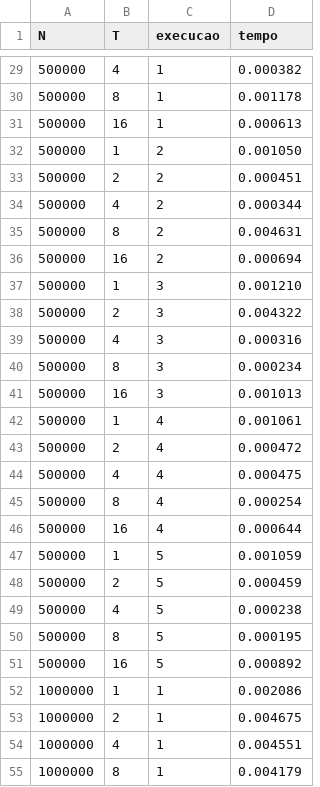
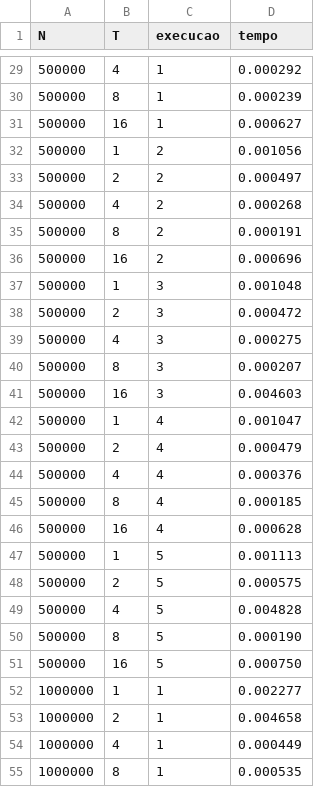
Before and after one commit to kevinrehbein/OpenMp-Task, a CSV file: saxpy_v3.csv, drawn as a sheet; only a part is shown, gaps mark what is left out; the diff covers the shown part only.

```diff
--- a/saxpy_v3.csv
+++ b/saxpy_v3.csv
@@ -29,27 +29,27 @@ N,T,execucao,tempo
-500000,4,1,0.000382
-500000,8,1,0.001178
-500000,16,1,0.000613
-500000,1,2,0.001050
-500000,2,2,0.000451
-500000,4,2,0.000344
-500000,8,2,0.004631
-500000,16,2,0.000694
-500000,1,3,0.001210
-500000,2,3,0.004322
-500000,4,3,0.000316
-500000,8,3,0.000234
-500000,16,3,0.001013
-500000,1,4,0.001061
-500000,2,4,0.000472
-500000,4,4,0.000475
-500000,8,4,0.000254
-500000,16,4,0.000644
-500000,1,5,0.001059
-500000,2,5,0.000459
-500000,4,5,0.000238
-500000,8,5,0.000195
-500000,16,5,0.000892
-1000000,1,1,0.002086
-1000000,2,1,0.004675
-1000000,4,1,0.004551
-1000000,8,1,0.004179
+500000,4,1,0.000292
+500000,8,1,0.000239
+500000,16,1,0.000627
+500000,1,2,0.001056
+500000,2,2,0.000497
+500000,4,2,0.000268
+500000,8,2,0.000191
+500000,16,2,0.000696
+500000,1,3,0.001048
+500000,2,3,0.000472
+500000,4,3,0.000275
+500000,8,3,0.000207
+500000,16,3,0.004603
+500000,1,4,0.001047
+500000,2,4,0.000479
+500000,4,4,0.000376
+500000,8,4,0.000185
+500000,16,4,0.000628
+500000,1,5,0.001113
+500000,2,5,0.000575
+500000,4,5,0.004828
+500000,8,5,0.000190
+500000,16,5,0.000750
+1000000,1,1,0.002277
+1000000,2,1,0.004658
+1000000,4,1,0.000449
+1000000,8,1,0.000535
```
Also changed, not shown: 48 edited cells elsewhere in this file, saxpy_v1.csv, saxpy_v2.csv, 1 other file.
